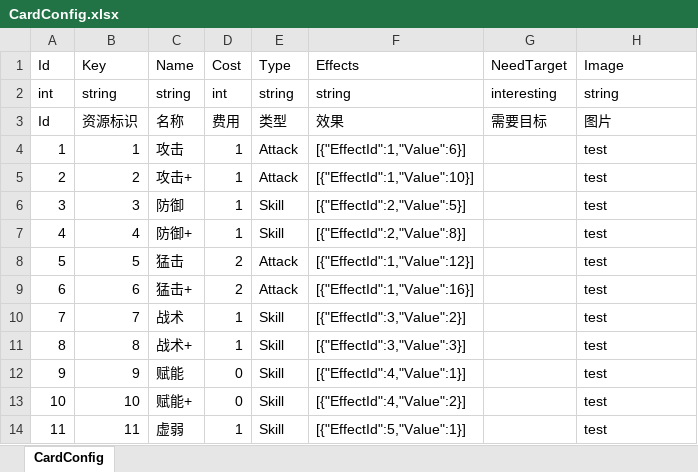
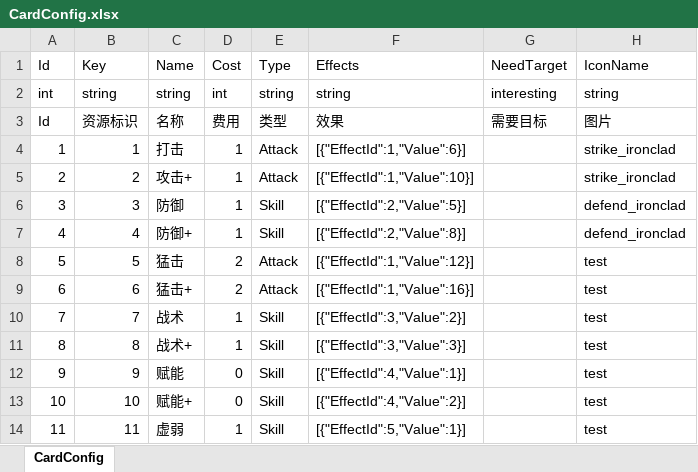
Before and after one commit to koto233/Unity-Roguelike-Deckbuilder, an Excel workbook: Roguelike-Deckbuilder/Assets/Config/Excel/CardConfig.xlsx, sheet CardConfig, drawn as a sheet; values as stored, in another font and other column widths than the file's, no borders; the diff names each change by its address in the sheet, - before the commit and + after, or states it on an @@ line.

Commit message:
feat(asset): 添加子资源加载功能并重构卡牌图标系统
- 在IAssetService中添加LoadSubAssetsAsync和LoadSubAssetByNameAsync接口
- 实现YooAssetAssetService的子资源加载和引用计数管理
- 创建CardIconService和UIAtlasService来管理卡牌和UI图集
- 将CardConfig中的Image字段重命名为IconName
- 更新卡牌配置数据中的图标名称
- 在GameRoot中注册新的服务
- 在战斗和地图流程中预加载卡牌图标
- 更新UICardItem以使用新的图标服务和类型显示
- 重命名Card_atlas文件夹为CardAtlas和UIAtlas

```diff
--- a/Roguelike-Deckbuilder/Assets/Config/Excel/CardConfig.xlsx (sheet CardConfig)
+++ b/Roguelike-Deckbuilder/Assets/Config/Excel/CardConfig.xlsx (sheet CardConfig)
-H1: Image
+H1: IconName
-C4 (Name): 攻击
+C4 (Name): 打击
-H4:H5 (IconName): test
+H4:H5 (IconName): strike_ironclad
-H6:H7 (IconName): test
+H6:H7 (IconName): defend_ironclad
```
Also changed, not shown: 36 other files.
